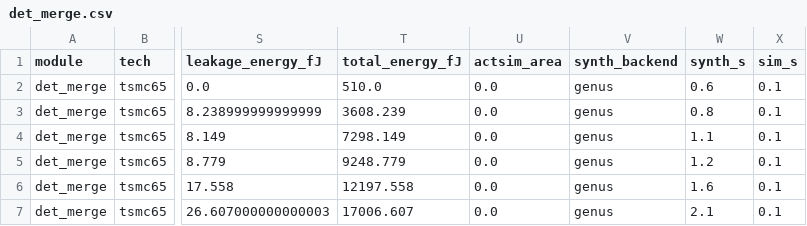
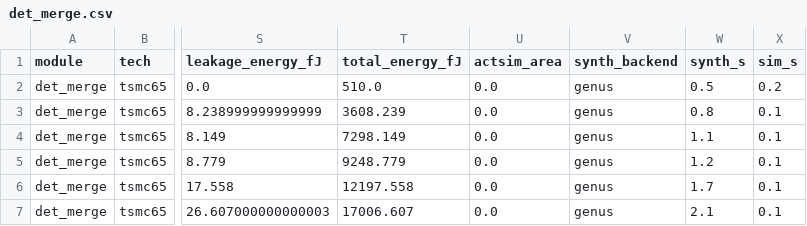
Before and after one commit to mattiav90/Async_Tech_Sweep, a CSV file: sim/csv/det_merge.csv, drawn as a sheet; only a part is shown, gaps mark what is left out; the diff names each change by its address in the sheet, - before the commit and + after, or states it on an @@ line.

```diff
--- a/sim/csv/det_merge.csv
+++ b/sim/csv/det_merge.csv
-W2 (synth_s): 0.6
+W2 (synth_s): 0.5
-X2 (sim_s): 0.1
+X2 (sim_s): 0.2
-W6 (synth_s): 1.6
+W6 (synth_s): 1.7
```
Also changed, not shown: sim/csv/adder.csv, sim/csv/cond_select.csv, 14 other files.
